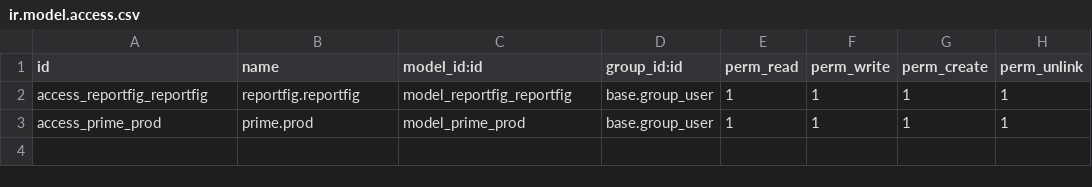
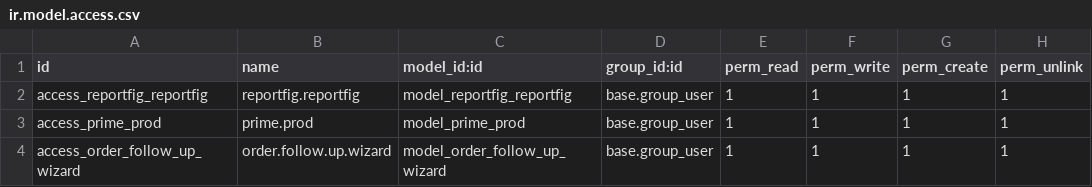
Before and after one commit to Fannouel/odoo, a CSV file: mmx_reportfig/security/ir.model.access.csv (was reportfig/security/ir.model.access.csv), drawn as a sheet; the diff names each change by its address in the sheet, - before the commit and + after, or states it on an @@ line.

```diff
--- a/reportfig/security/ir.model.access.csv
+++ b/mmx_reportfig/security/ir.model.access.csv
+row 4: access_order_follow_up_wizard | order.follow.up.wizard | model_order_follow_up_wizard | base.group_user | 1 | 1 | 1 | 1
```
Also changed, not shown: 36 other files.
